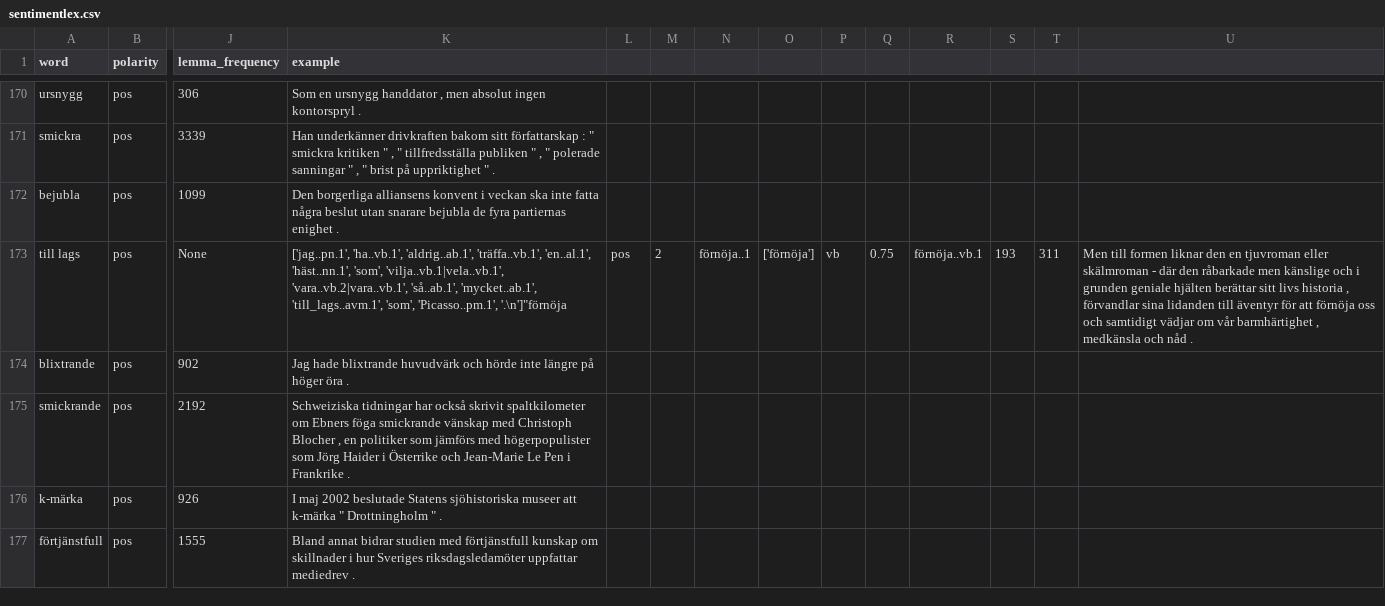
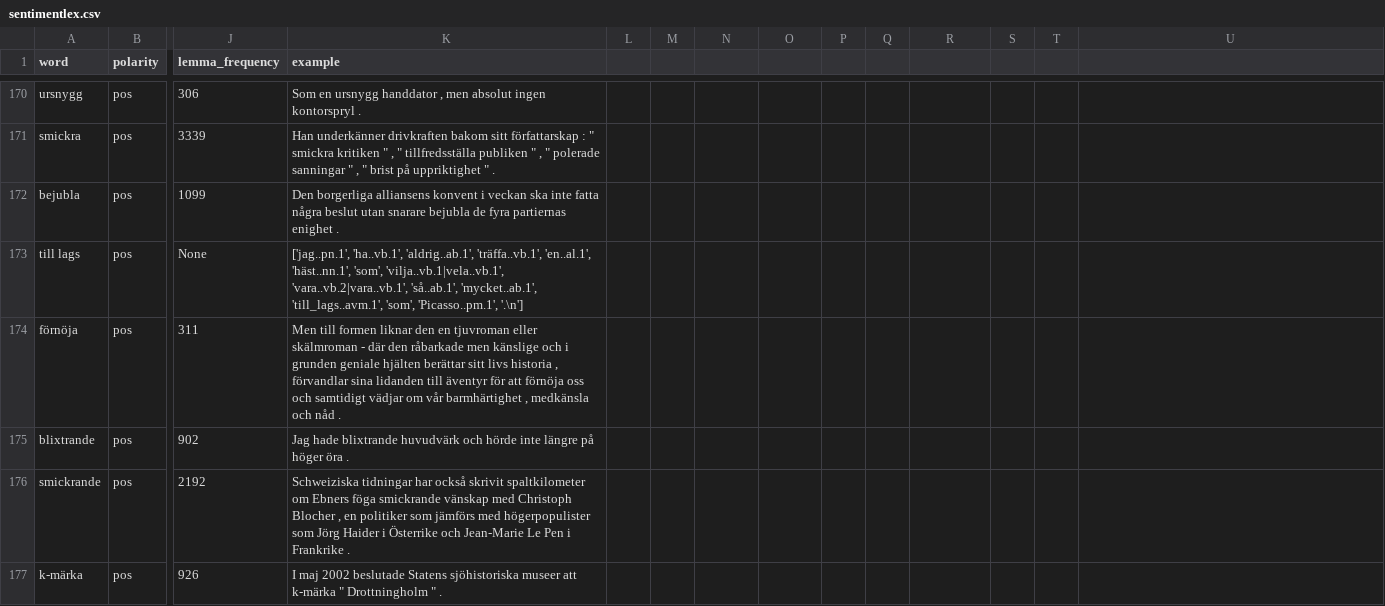
Before and after one commit to peterdalle/svensktext, a CSV file: sentiment/sentimentlex.csv, drawn as a sheet; only a part is shown, gaps mark what is left out; the shorter side is filled out with more unchanged rows; rows hold the shown columns only; the diff names each change by its address in the sheet, - before the commit and + after, or states it on an @@ line.

Commit message:
Added missing line break, changed to UTF-8

```diff
--- a/sentiment/sentimentlex.csv
+++ b/sentiment/sentimentlex.csv
-K173 (example): …'som', 'Picasso..pm.1', '.\n']"förnöja
+K173 (example): …'som', 'Picasso..pm.1', '.\n']
-L173: pos
+L173: (empty)
-M173: 2
+M173: (empty)
-N173: förnöja..1
+N173: (empty)
-O173: ['förnöja']
+O173: (empty)
-P173: vb
+P173: (empty)
-Q173: 0.75
+Q173: (empty)
-R173: förnöja..vb.1
+R173: (empty)
-S173: 193
+S173: (empty)
-T173: 311
+T173: (empty)
-U173: Men till formen liknar den en tjuvroman eller skälmroman - där den råbarkade men känslige och i grunden geniale hjälten berättar sitt livs historia , förvandlar sina lidanden till äventyr för att förnöja oss och samtidigt vädjar om vår barmhärtighet , medkänsla och nåd .
+U173: (empty)
+row 174: förnöja | pos | 311 | Men till formen liknar den en tjuvroman eller skälmroman - där den råbarkade men känslige och i grunden geniale hjälten berättar sitt livs historia , förvandlar sina lidanden till äventyr för att förnöja oss och samtidigt vädjar om vår barmhärtighet , medkänsla och nåd .
```
